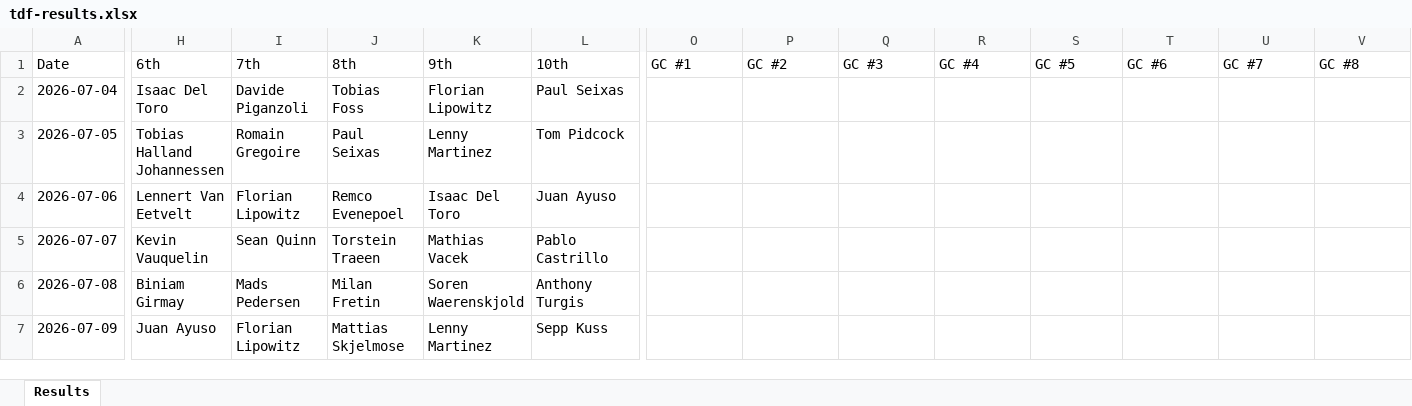
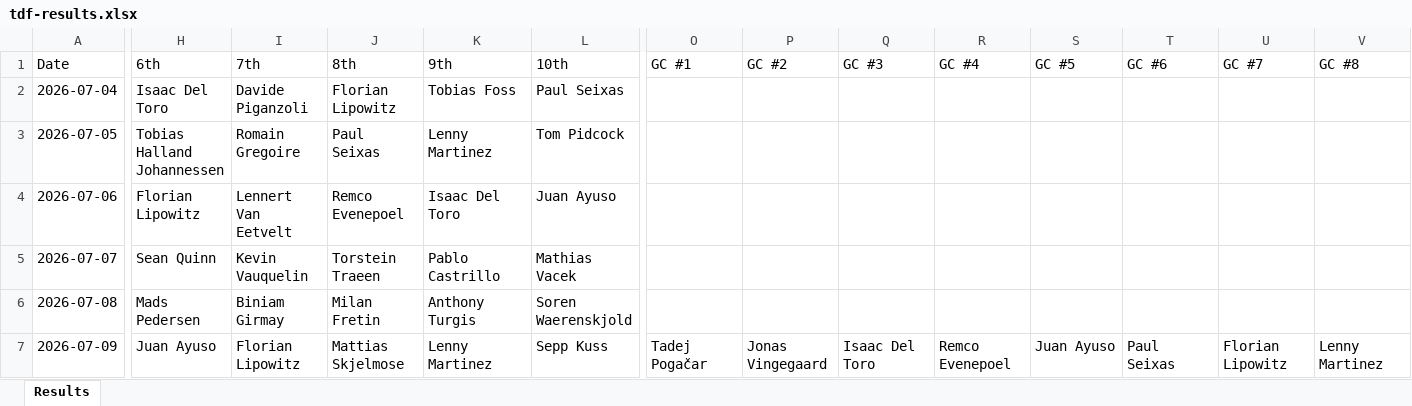
Before and after one commit to danpsh/2026-Fantasy-Cycling, an Excel workbook: tdf-results.xlsx, sheet Results, drawn as a sheet; only a part is shown, gaps mark what is left out; values as stored, in another font and other column widths than the file's, no borders; the diff covers the shown part only; the diff names each change by its address in the sheet, - before the commit and + after, or states it on an @@ line.

Commit message:
Add files via upload

```diff
--- a/tdf-results.xlsx (sheet Results)
+++ b/tdf-results.xlsx (sheet Results)
-J2 (8th): Tobias Foss
+J2 (8th): Florian Lipowitz
-K2 (9th): Florian Lipowitz
+K2 (9th): Tobias Foss
-H4 (6th): Lennert Van Eetvelt
+H4 (6th): Florian Lipowitz
-I4 (7th): Florian Lipowitz
+I4 (7th): Lennert Van Eetvelt
-H5 (6th): Kevin Vauquelin
+H5 (6th): Sean Quinn
-I5 (7th): Sean Quinn
+I5 (7th): Kevin Vauquelin
-K5 (9th): Mathias Vacek
+K5 (9th): Pablo Castrillo
-L5 (10th): Pablo Castrillo
+L5 (10th): Mathias Vacek
-H6 (6th): Biniam Girmay
+H6 (6th): Mads Pedersen
-I6 (7th): Mads Pedersen
+I6 (7th): Biniam Girmay
-K6 (9th): Soren Waerenskjold
+K6 (9th): Anthony Turgis
-L6 (10th): Anthony Turgis
+L6 (10th): Soren Waerenskjold
-O7 (GC #1): (empty)
+O7 (GC #1): Tadej Pogačar
-P7 (GC #2): (empty)
+P7 (GC #2): Jonas Vingegaard
-Q7 (GC #3): (empty)
+Q7 (GC #3): Isaac Del Toro
-R7 (GC #4): (empty)
+R7 (GC #4): Remco Evenepoel
-S7 (GC #5): (empty)
+S7 (GC #5): Juan Ayuso
-T7 (GC #6): (empty)
+T7 (GC #6): Paul Seixas
-U7 (GC #7): (empty)
+U7 (GC #7): Florian Lipowitz
-V7 (GC #8): (empty)
+V7 (GC #8): Lenny Martinez
```
Also changed, not shown: 11 edited cells elsewhere in this sheet.
